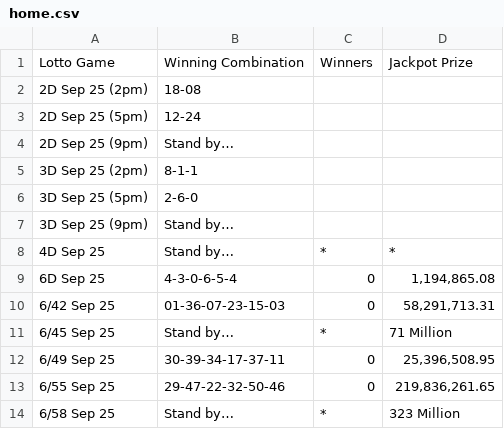
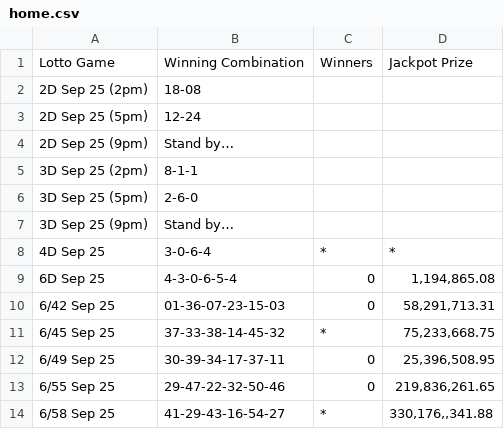
Before and after one commit to swertres/swertres.github.io, a CSV file: data/home.csv, drawn as a sheet.

```diff
--- a/data/home.csv
+++ b/data/home.csv
@@ -7,8 +7,8 @@ Lotto Game,Winning Combination,Winners,Jackpot Prize
 3D Sep 25 (9pm),Stand by…,,
-4D Sep 25,Stand by…,*,*
+4D Sep 25,3-0-6-4,*,*
 6D Sep 25,4-3-0-6-5-4,0,"1,194,865.08"
 6/42 Sep 25,01-36-07-23-15-03,0,"58,291,713.31"
-6/45 Sep 25,Stand by…,*,71 Million
+6/45 Sep 25,37-33-38-14-45-32,*,"75,233,668.75"
 6/49 Sep 25,30-39-34-17-37-11,0,"25,396,508.95"
 6/55 Sep 25,29-47-22-32-50-46,0,"219,836,261.65"
-6/58 Sep 25,Stand by…,*,323 Million
+6/58 Sep 25,41-29-43-16-54-27,*,"330,176,,341.88"
```
Also changed, not shown: data/sep-25-2026.csv.
